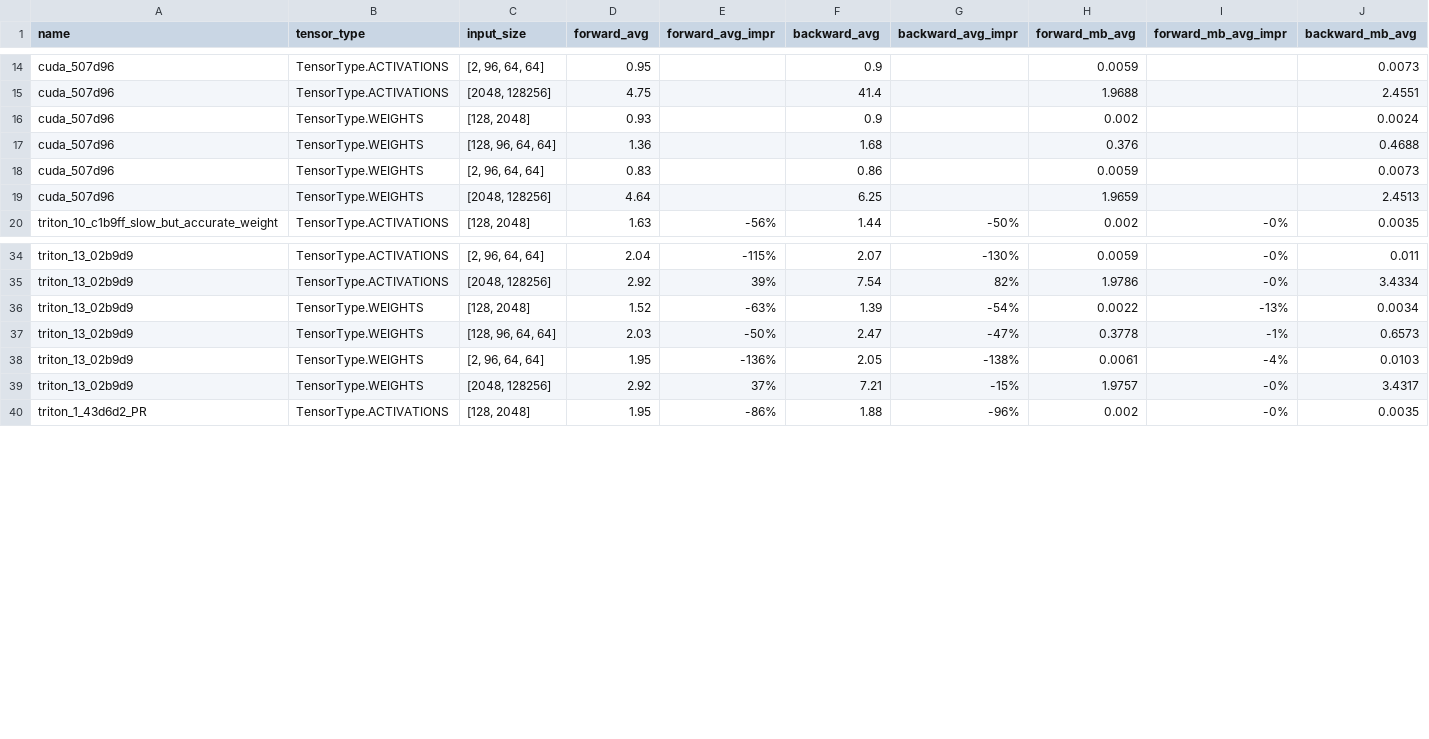
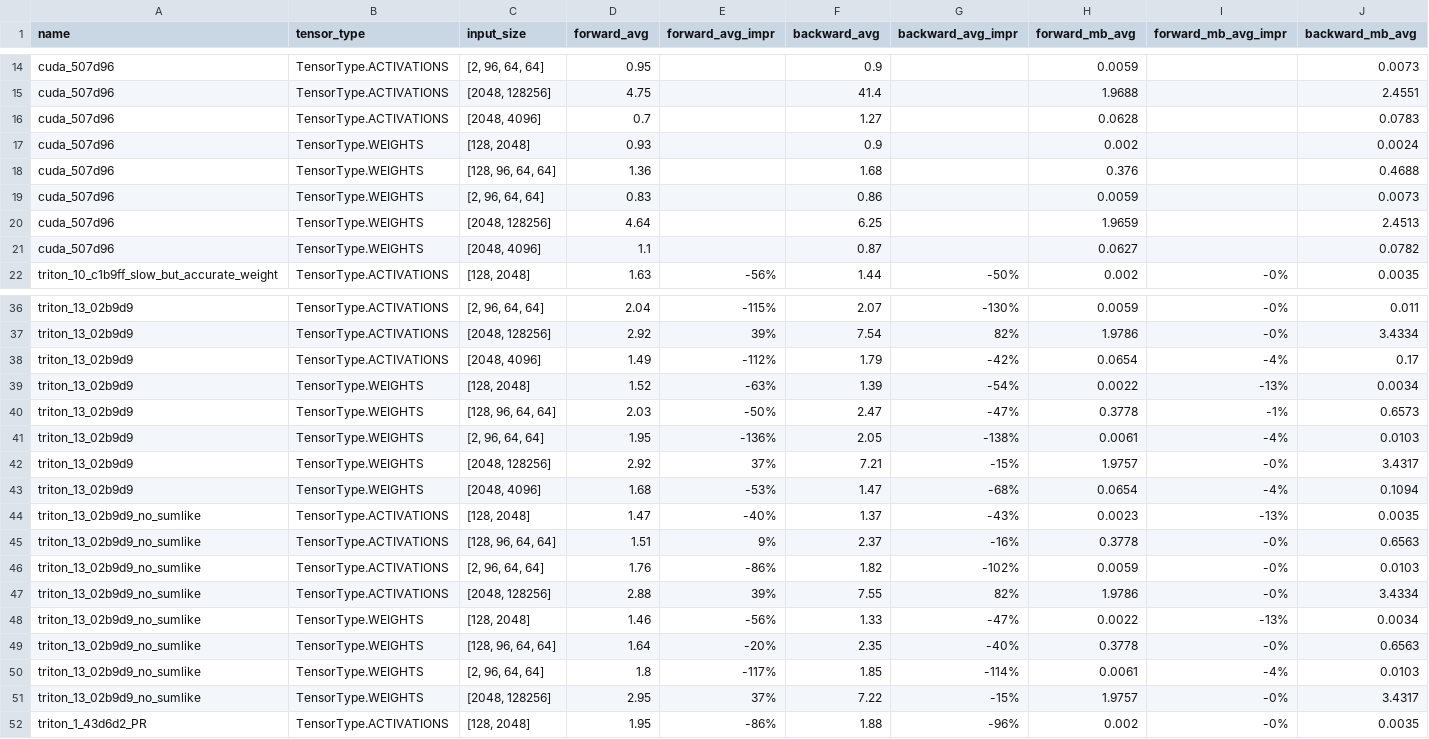
Before and after one commit to ljaljushkin/nncf_pytorch, a CSV file: metrics_with_rel_columns.csv, drawn as a sheet; only a part is shown, gaps mark what is left out; rows hold the shown columns only; the diff names each change by its address in the sheet, - before the commit and + after, or states it on an @@ line.

```diff
--- a/metrics_with_rel_columns.csv
+++ b/metrics_with_rel_columns.csv
+row 16: cuda_507d96 | TensorType.ACTIVATIONS | [2048, 4096] | 0.7 |  | 1.27 |  | 0.0628 |  | 0.0783
+row 21: cuda_507d96 | TensorType.WEIGHTS | [2048, 4096] | 1.1 |  | 0.87 |  | 0.0627 |  | 0.0782
+row 38: triton_13_02b9d9 | TensorType.ACTIVATIONS | [2048, 4096] | 1.49 | -112% | 1.79 | -42% | 0.0654 | -4% | 0.17
+row 43: triton_13_02b9d9 | TensorType.WEIGHTS | [2048, 4096] | 1.68 | -53% | 1.47 | -68% | 0.0654 | -4% | 0.1094
+row 44: triton_13_02b9d9_no_sumlike | TensorType.ACTIVATIONS | [128, 2048] | 1.47 | -40% | 1.37 | -43% | 0.0023 | -13% | 0.0035
+row 45: triton_13_02b9d9_no_sumlike | TensorType.ACTIVATIONS | [128, 96, 64, 64] | 1.51 | 9% | 2.37 | -16% | 0.3778 | -0% | 0.6563
+row 46: triton_13_02b9d9_no_sumlike | TensorType.ACTIVATIONS | [2, 96, 64, 64] | 1.76 | -86% | 1.82 | -102% | 0.0059 | -0% | 0.0103
+row 47: triton_13_02b9d9_no_sumlike | TensorType.ACTIVATIONS | [2048, 128256] | 2.88 | 39% | 7.55 | 82% | 1.9786 | -0% | 3.4334
+row 48: triton_13_02b9d9_no_sumlike | TensorType.WEIGHTS | [128, 2048] | 1.46 | -56% | 1.33 | -47% | 0.0022 | -13% | 0.0034
+row 49: triton_13_02b9d9_no_sumlike | TensorType.WEIGHTS | [128, 96, 64, 64] | 1.64 | -20% | 2.35 | -40% | 0.3778 | -0% | 0.6563
+row 50: triton_13_02b9d9_no_sumlike | TensorType.WEIGHTS | [2, 96, 64, 64] | 1.8 | -117% | 1.85 | -114% | 0.0061 | -4% | 0.0103
+row 51: triton_13_02b9d9_no_sumlike | TensorType.WEIGHTS | [2048, 128256] | 2.95 | 37% | 7.22 | -15% | 1.9757 | -0% | 3.4317
```
Also changed, not shown: benchmark_cuda_507d96.csv, benchmark_triton_13_02b9d9.csv, 1 other file.
